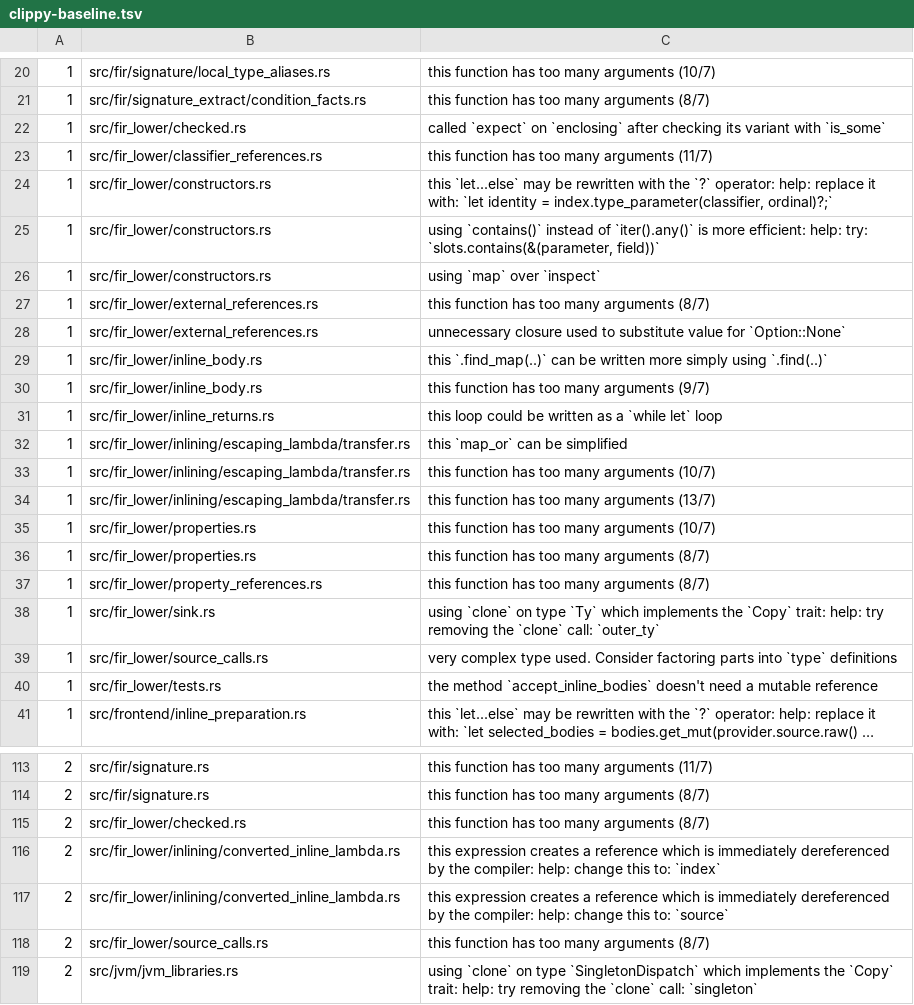
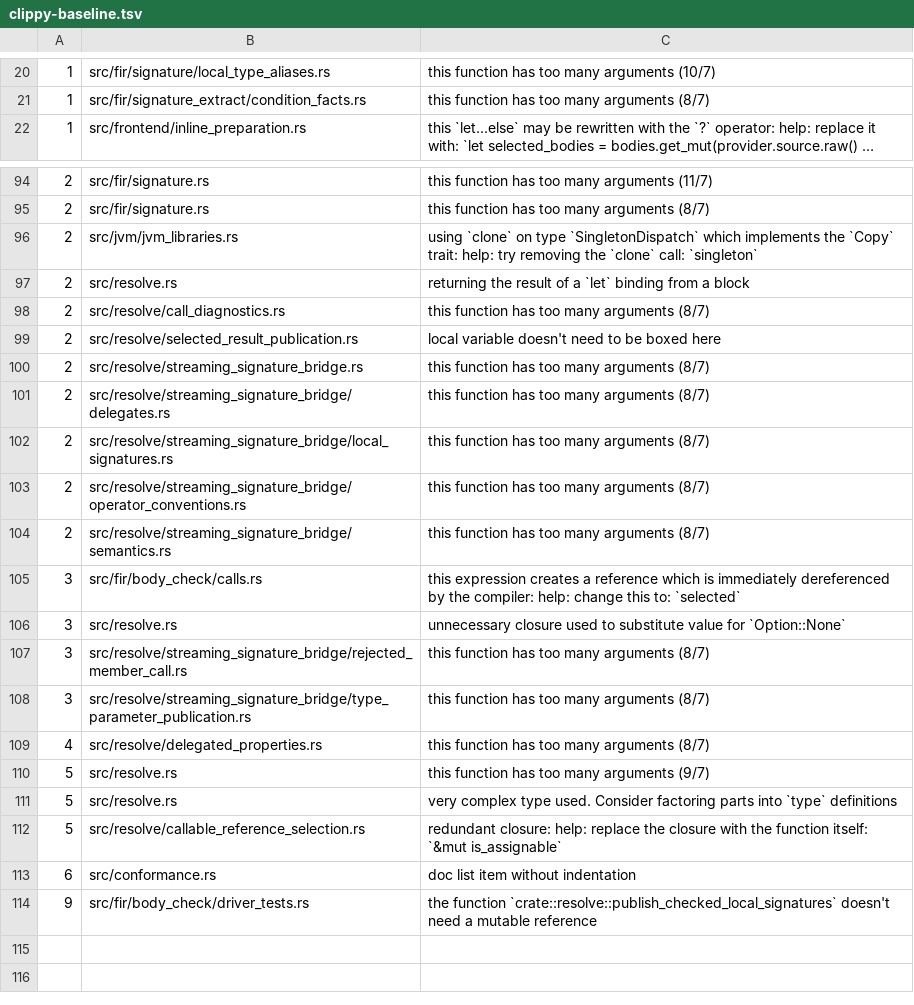
Before and after one commit to qnox/krusty, a TSV file: clippy-baseline.tsv, drawn as a sheet; only a part is shown, gaps mark what is left out; the shorter side is filled out with more unchanged rows; long unchanged cells end in …; the diff names each change by its address in the sheet, - before the commit and + after, or states it on an @@ line.

Commit message:
Clear the fir_lower clippy baseline (#3407)

```diff
--- a/clippy-baseline.tsv
+++ b/clippy-baseline.tsv
-row 22: 1 | src/fir_lower/checked.rs | called `expect` on `enclosing` after checking its variant with `is_some`
-row 23: 1 | src/fir_lower/classifier_references.rs | this function has too many arguments (11/7)
-row 24: 1 | src/fir_lower/constructors.rs | this `let...else` may be rewritten with the `?` operator: help: replace it with: `let identity = index.type_parameter(classifier, ordinal)?;`
-row 25: 1 | src/fir_lower/constructors.rs | using `contains()` instead of `iter().any()` is more efficient: help: try: `slots.contains(&(parameter, field))`
-row 26: 1 | src/fir_lower/constructors.rs | using `map` over `inspect`
-row 27: 1 | src/fir_lower/external_references.rs | this function has too many arguments (8/7)
-row 28: 1 | src/fir_lower/external_references.rs | unnecessary closure used to substitute value for `Option::None`
-row 29: 1 | src/fir_lower/inline_body.rs | this `.find_map(..)` can be written more simply using `.find(..)`
-row 30: 1 | src/fir_lower/inline_body.rs | this function has too many arguments (9/7)
-row 31: 1 | src/fir_lower/inline_returns.rs | this loop could be written as a `while let` loop
-row 32: 1 | src/fir_lower/inlining/escaping_lambda/transfer.rs | this `map_or` can be simplified
-row 33: 1 | src/fir_lower/inlining/escaping_lambda/transfer.rs | this function has too many arguments (10/7)
-row 34: 1 | src/fir_lower/inlining/escaping_lambda/transfer.rs | this function has too many arguments (13/7)
-row 35: 1 | src/fir_lower/properties.rs | this function has too many arguments (10/7)
-row 36: 1 | src/fir_lower/properties.rs | this function has too many arguments (8/7)
-row 37: 1 | src/fir_lower/property_references.rs | this function has too many arguments (8/7)
-row 38: 1 | src/fir_lower/sink.rs | using `clone` on type `Ty` which implements the `Copy` trait: help: try removing the `clone` call: `outer_ty`
-row 39: 1 | src/fir_lower/source_calls.rs | very complex type used. Consider factoring parts into `type` definitions
-row 40: 1 | src/fir_lower/tests.rs | the method `accept_inline_bodies` doesn't need a mutable reference
-row 115: 2 | src/fir_lower/checked.rs | this function has too many arguments (8/7)
-row 116: 2 | src/fir_lower/inlining/converted_inline_lambda.rs | this expression creates a reference which is immediately dereferenced by the compiler: help: change this to: `index`
-row 117: 2 | src/fir_lower/inlining/converted_inline_lambda.rs | this expression creates a reference which is immediately dereferenced by the compiler: help: change this to: `source`
-row 118: 2 | src/fir_lower/source_calls.rs | this function has too many arguments (8/7)
```
Also changed, not shown: 18 other files.
